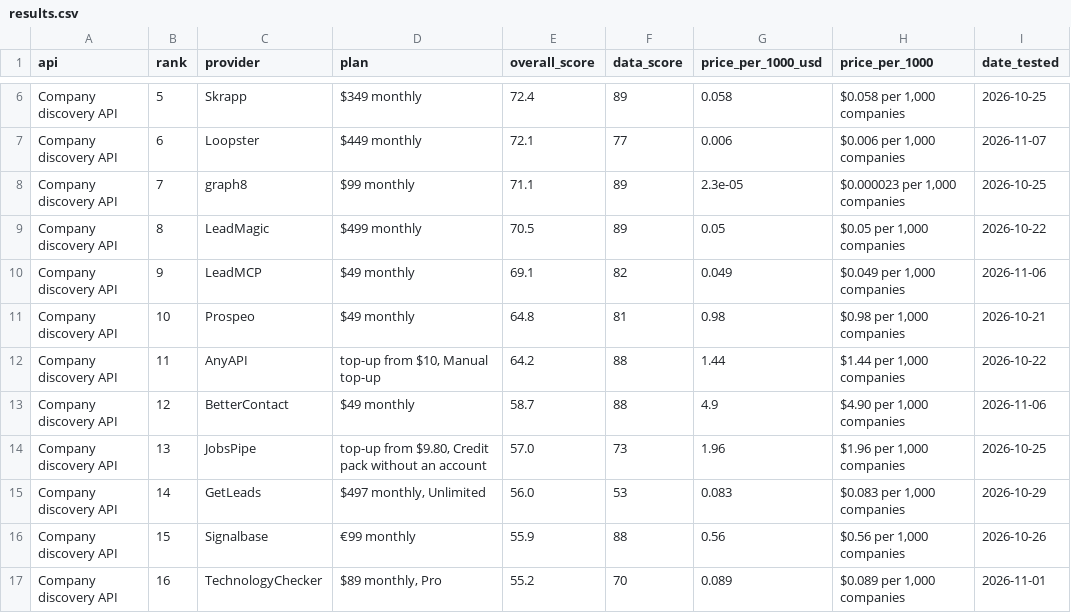
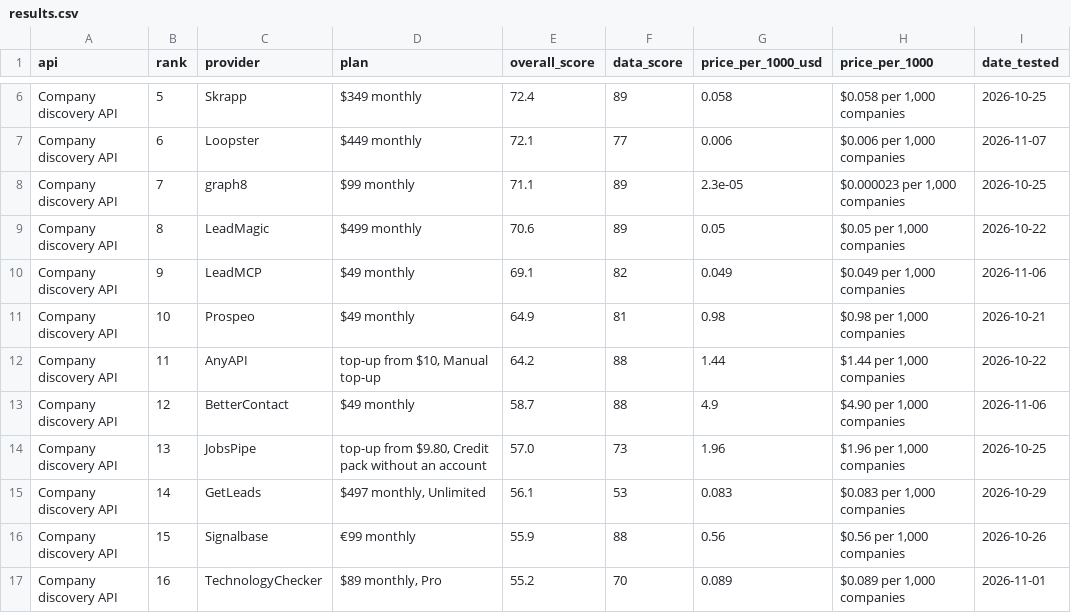
Before and after one commit to waynehamadi/best-company-discovery-api, a CSV file: results.csv, drawn as a sheet; only a part is shown, gaps mark what is left out; the diff covers the shown part only; the diff names each change by its address in the sheet, - before the commit and + after, or states it on an @@ line.

```diff
--- a/results.csv
+++ b/results.csv
-E9 (overall_score): 70.5
+E9 (overall_score): 70.6
-E11 (overall_score): 64.8
+E11 (overall_score): 64.9
-E15 (overall_score): 56.0
+E15 (overall_score): 56.1
```
Also changed, not shown: 9 edited cells elsewhere in this file, 1 other file.
